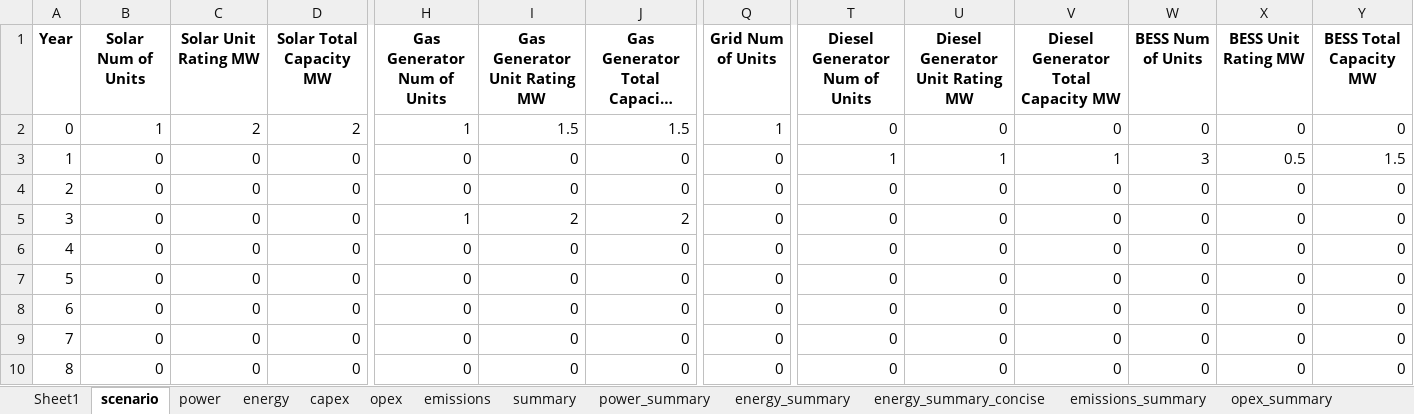
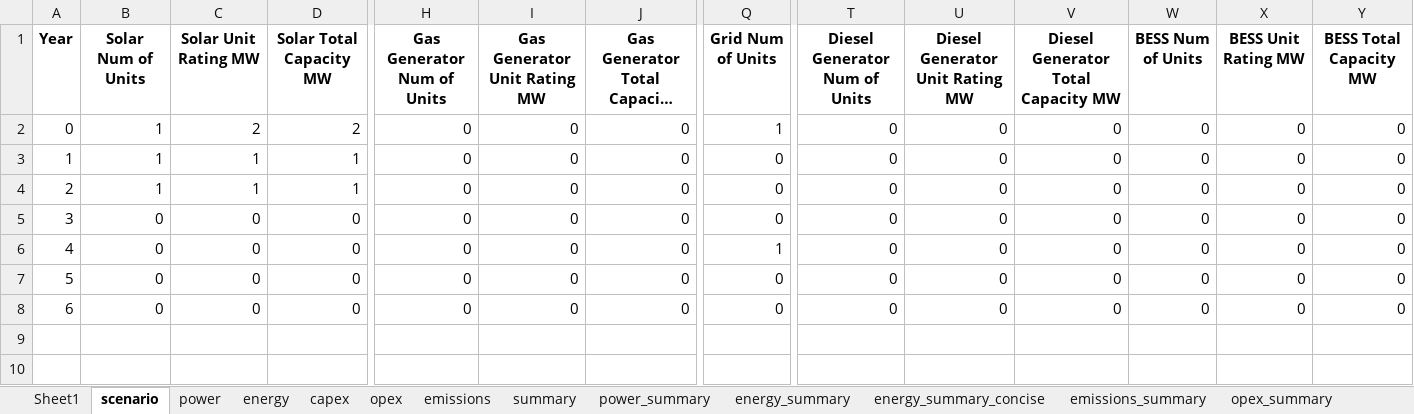
Before and after one commit to mz-mustafa/EEM, an Excel workbook: outputs.xlsx, sheet scenario, drawn as a sheet; only a part is shown, gaps mark what is left out; long unchanged cells end in …; values as stored, in another font and other column widths than the file's, no borders; removed rows and columns are numbered as before the commit, all else as after; rows hold the shown columns only; the diff covers the shown part only; the diff names each change by its address in the sheet, - before the commit and + after, or states it on an @@ line.

```diff
--- a/outputs.xlsx (sheet scenario)
+++ b/outputs.xlsx (sheet scenario)
-H2 (Gas Generator Num of Units): 1
+H2 (Gas Generator Num of Units): 0
-I2 (Gas Generator Unit Rating MW): 1.5
+I2 (Gas Generator Unit Rating MW): 0
-J2 (Gas Generator Total Capacity MW): 1.5
+J2 (Gas Generator Total Capacity MW): 0
-B3 (Solar Num of Units): 0
+B3 (Solar Num of Units): 1
-C3 (Solar Unit Rating MW): 0
+C3 (Solar Unit Rating MW): 1
-D3 (Solar Total Capacity MW): 0
+D3 (Solar Total Capacity MW): 1
-T3 (Diesel Generator Num of Units): 1
+T3 (Diesel Generator Num of Units): 0
-U3 (Diesel Generator Unit Rating MW): 1
+U3 (Diesel Generator Unit Rating MW): 0
-V3: 1
+V3: 0
-W3 (BESS Num of Units): 3
+W3 (BESS Num of Units): 0
-X3 (BESS Unit Rating MW): 0.5
+X3 (BESS Unit Rating MW): 0
-Y3 (BESS Total Capacity MW): 1.5
+Y3 (BESS Total Capacity MW): 0
+row 4: 2 | 1 | 1 | 1 | 0 | 0 | 0 | 0 | 0 | 0 | 0 | 0 | 0 | 0
@@ column A (Year) renumbered between rows 5 and 8 @@
-H6 (Gas Generator Num of Units): 1
+H6 (Gas Generator Num of Units): 0
-I6 (Gas Generator Unit Rating MW): 2
+I6 (Gas Generator Unit Rating MW): 0
-J6 (Gas Generator Total Capacity MW): 2
+J6 (Gas Generator Total Capacity MW): 0
-Q6 (Grid Num of Units): 0
+Q6 (Grid Num of Units): 1
-row 8: 6 | 0 | 0 | 0 | 0 | 0 | 0 | 0 | 0 | 0 | 0 | 0 | 0 | 0
-row 9: 7 | 0 | 0 | 0 | 0 | 0 | 0 | 0 | 0 | 0 | 0 | 0 | 0 | 0
-row 10: 8 | 0 | 0 | 0 | 0 | 0 | 0 | 0 | 0 | 0 | 0 | 0 | 0 | 0
```
Also changed, not shown: 2 edited cells elsewhere in this sheet, sheet power, sheet energy, sheet opex, sheet emissions, sheet energy_summary, sheet opex_summary, 6 more sheets, input_data.xlsx, 2 other files.
